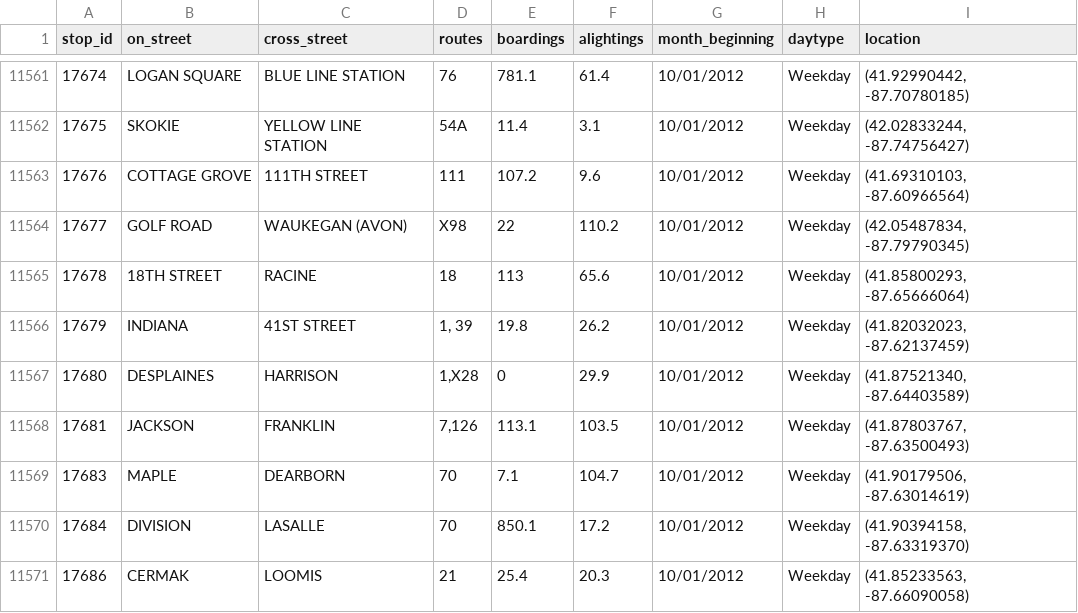
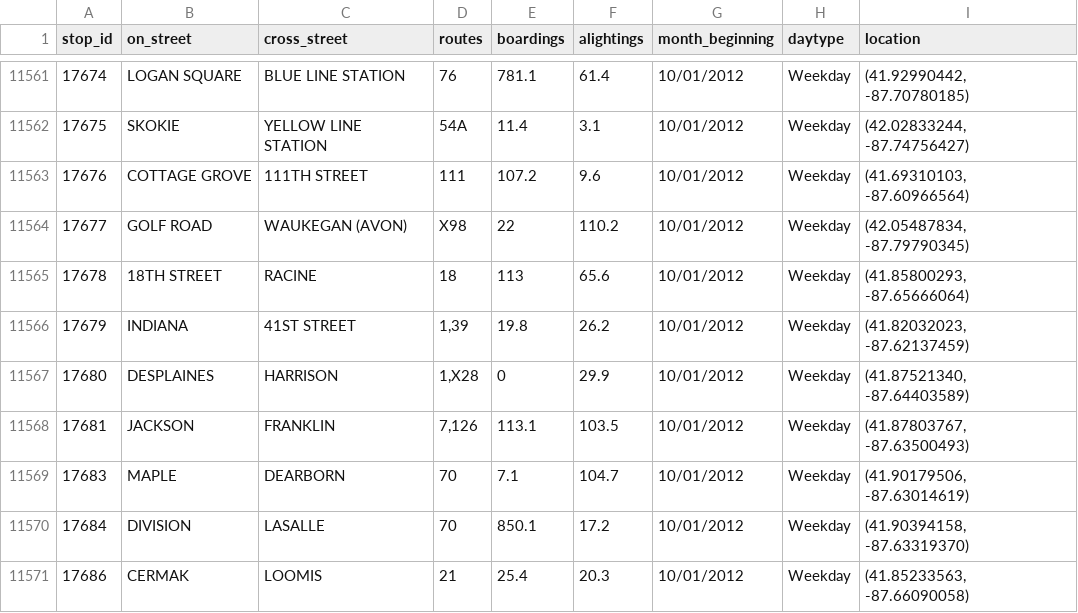
Before and after one commit to dspages/bus_routes, a CSV file: db/CTA_-_Ridership_-_Avg._Weekday_Bus_Stop_Boardings_in_October_2012.csv, drawn as a sheet; only a part is shown, gaps mark what is left out; the diff covers the shown part only.

Commit message:
extended front end to display bus route markers

```diff
--- a/db/CTA_-_Ridership_-_Avg._Weekday_Bus_Stop_Boardings_in_October_2012.csv
+++ b/db/CTA_-_Ridership_-_Avg._Weekday_Bus_Stop_Boardings_in_October_2012.csv
@@ -11565,3 +11565,3 @@ stop_id,on_street,cross_street,routes,boardings,alightings,month_beginning,dayty
 17678,18TH STREET,RACINE,18,113,65.6,10/01/2012,Weekday,"(41.85800293, -87.65666064)"
-17679,INDIANA,41ST STREET,"1, 39",19.8,26.2,10/01/2012,Weekday,"(41.82032023, -87.62137459)"
+17679,INDIANA,41ST STREET,"1,39",19.8,26.2,10/01/2012,Weekday,"(41.82032023, -87.62137459)"
 17680,DESPLAINES,HARRISON,"1,X28",0,29.9,10/01/2012,Weekday,"(41.87521340, -87.64403589)"
```
Also changed, not shown: 11 edited cells elsewhere in this file, 9 other files.
